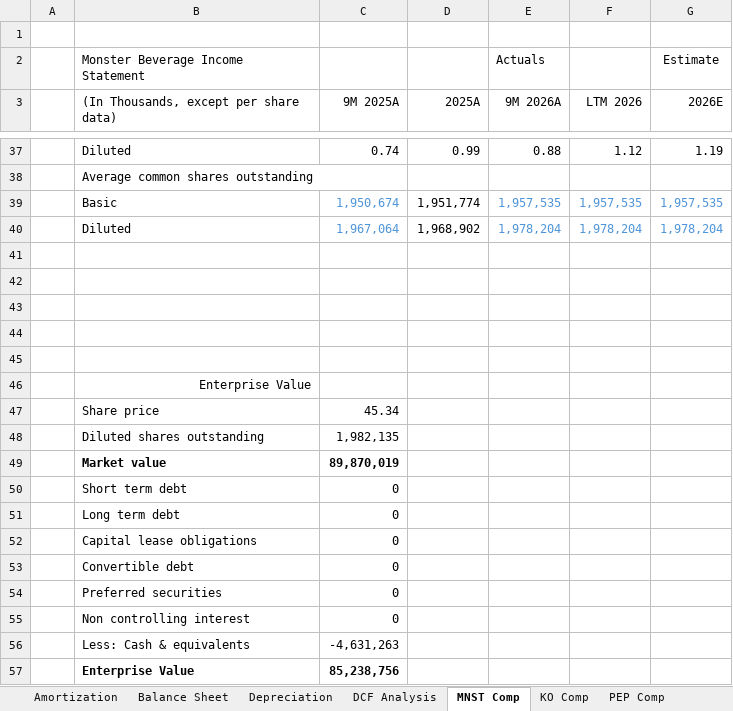
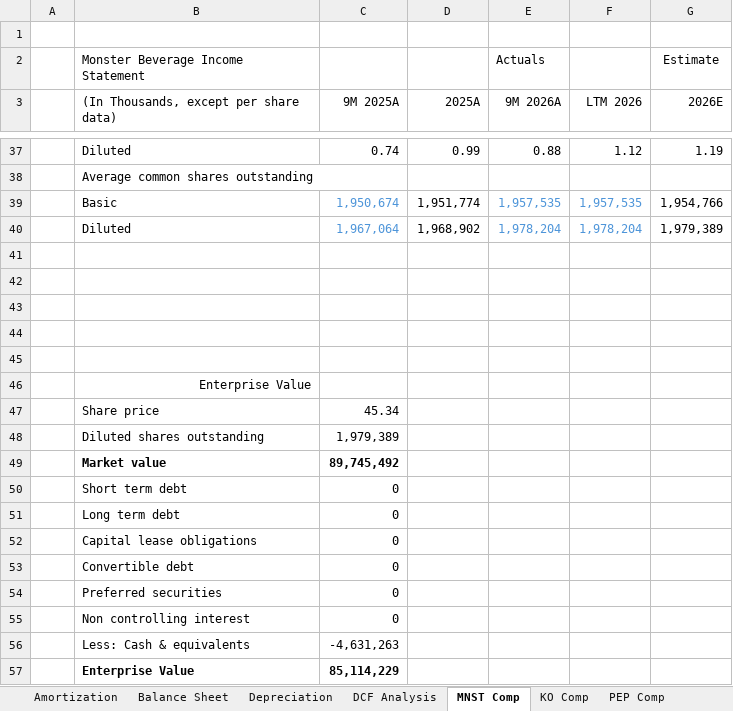
Before and after one commit to Kyrylo-Vorona/MNST_Equity_Research, an Excel workbook: MNST Football Field.xlsx, sheet MNST Comp, drawn as a sheet; only a part is shown, gaps mark what is left out; values as stored, in another font and other column widths than the file's, no borders; the diff names each change by its address in the sheet, - before the commit and + after, or states it on an @@ line.

```diff
--- a/MNST Football Field.xlsx (sheet MNST Comp)
+++ b/MNST Football Field.xlsx (sheet MNST Comp)
-G39 (2026E): 1,957,535
+G39 (2026E): 1,954,766
-G39:G40 text colour: #4E95D9
+G39:G40 text colour: black
-G40 (2026E): 1,978,204
+G40 (2026E): 1,979,389
-C48 (9M 2025A): 1,982,135
+C48 (9M 2025A): 1,979,389
-C49 (9M 2025A): 89,870,019
+C49 (9M 2025A): 89,745,492
-C57 (9M 2025A): 85,238,756
+C57 (9M 2025A): 85,114,229
```
Also changed, not shown: sheet Income Statement, sheet Comparable Companies Analysis, sheet Debt Schedule, sheet Balance Sheet, sheet Cash Flow, other sheet tabs, formulas that keep their value.
